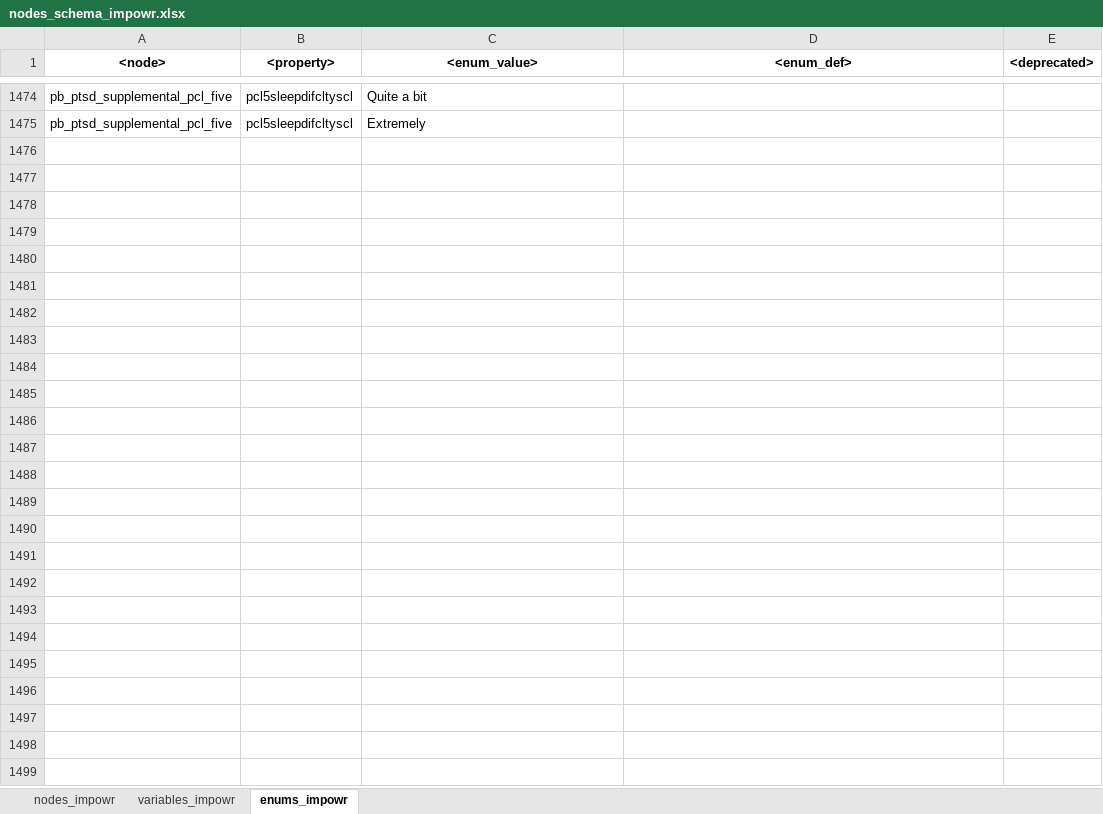
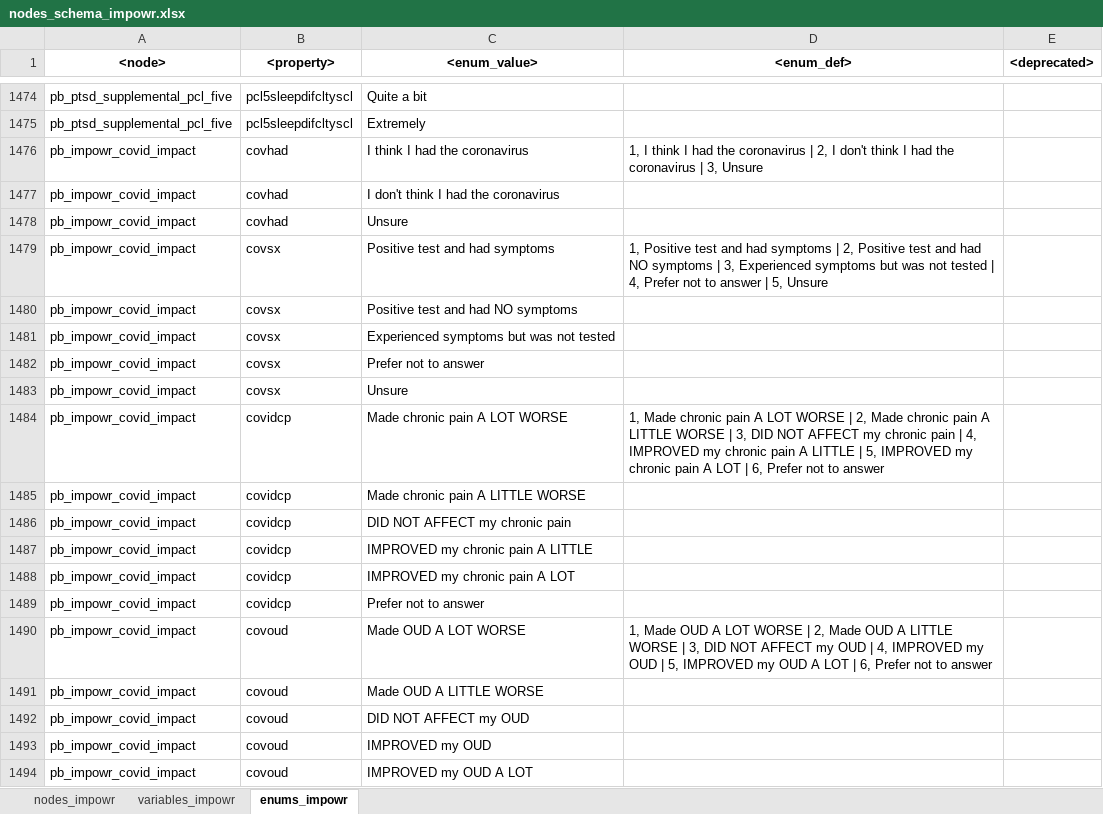
Before and after one commit to uc-cdis/dcfdictionary, an Excel workbook: gdcdictionary/xlsx/nodes_schema_impowr.xlsx, sheet enums_impowr, drawn as a sheet; only a part is shown, gaps mark what is left out; values as stored, in another font and other column widths than the file's, no borders; the diff covers the shown part only; the diff names each change by its address in the sheet, - before the commit and + after, or states it on an @@ line.

Commit message:
Update nodes_schema_impowr.xlsx
Added enums for 'COVID' nodes.

```diff
--- a/gdcdictionary/xlsx/nodes_schema_impowr.xlsx (sheet enums_impowr)
+++ b/gdcdictionary/xlsx/nodes_schema_impowr.xlsx (sheet enums_impowr)
+row 1476: pb_impowr_covid_impact | covhad | I think I had the coronavirus | 1, I think I had the coronavirus | 2, I don't think I had the coronavirus | 3, Unsure
+row 1477: pb_impowr_covid_impact | covhad | I don't think I had the coronavirus
+row 1478: pb_impowr_covid_impact | covhad | Unsure
+row 1479: pb_impowr_covid_impact | covsx | Positive test and had symptoms | 1, Positive test and had symptoms | 2, Positive test and had NO symptoms | 3, Experienced symptoms but was not tested | 4, Prefer not to answer | 5, Unsure
+row 1480: pb_impowr_covid_impact | covsx | Positive test and had NO symptoms
+row 1481: pb_impowr_covid_impact | covsx | Experienced symptoms but was not tested
+row 1482: pb_impowr_covid_impact | covsx | Prefer not to answer
+row 1483: pb_impowr_covid_impact | covsx | Unsure
+row 1484: pb_impowr_covid_impact | covidcp | Made chronic pain A LOT WORSE | 1, Made chronic pain A LOT WORSE | 2, Made chronic pain A LITTLE WORSE | 3, DID NOT AFFECT my chronic pain | 4, IMPROVED my chronic pain A LITTLE | 5, IMPROVED my chronic pain A LOT | 6, Prefer not to answer
+row 1485: pb_impowr_covid_impact | covidcp | Made chronic pain A LITTLE WORSE
+row 1486: pb_impowr_covid_impact | covidcp | DID NOT AFFECT my chronic pain
+row 1487: pb_impowr_covid_impact | covidcp | IMPROVED my chronic pain A LITTLE
+row 1488: pb_impowr_covid_impact | covidcp | IMPROVED my chronic pain A LOT
+row 1489: pb_impowr_covid_impact | covidcp | Prefer not to answer
+row 1490: pb_impowr_covid_impact | covoud | Made OUD A LOT WORSE | 1, Made OUD A LOT WORSE | 2, Made OUD A LITTLE WORSE | 3, DID NOT AFFECT my OUD | 4, IMPROVED my OUD | 5, IMPROVED my OUD A LOT | 6, Prefer not to answer
+row 1491: pb_impowr_covid_impact | covoud | Made OUD A LITTLE WORSE
+row 1492: pb_impowr_covid_impact | covoud | DID NOT AFFECT my OUD
+row 1493: pb_impowr_covid_impact | covoud | IMPROVED my OUD
+row 1494: pb_impowr_covid_impact | covoud | IMPROVED my OUD A LOT
```
Also changed, not shown: 33 added rows elsewhere in this sheet.
